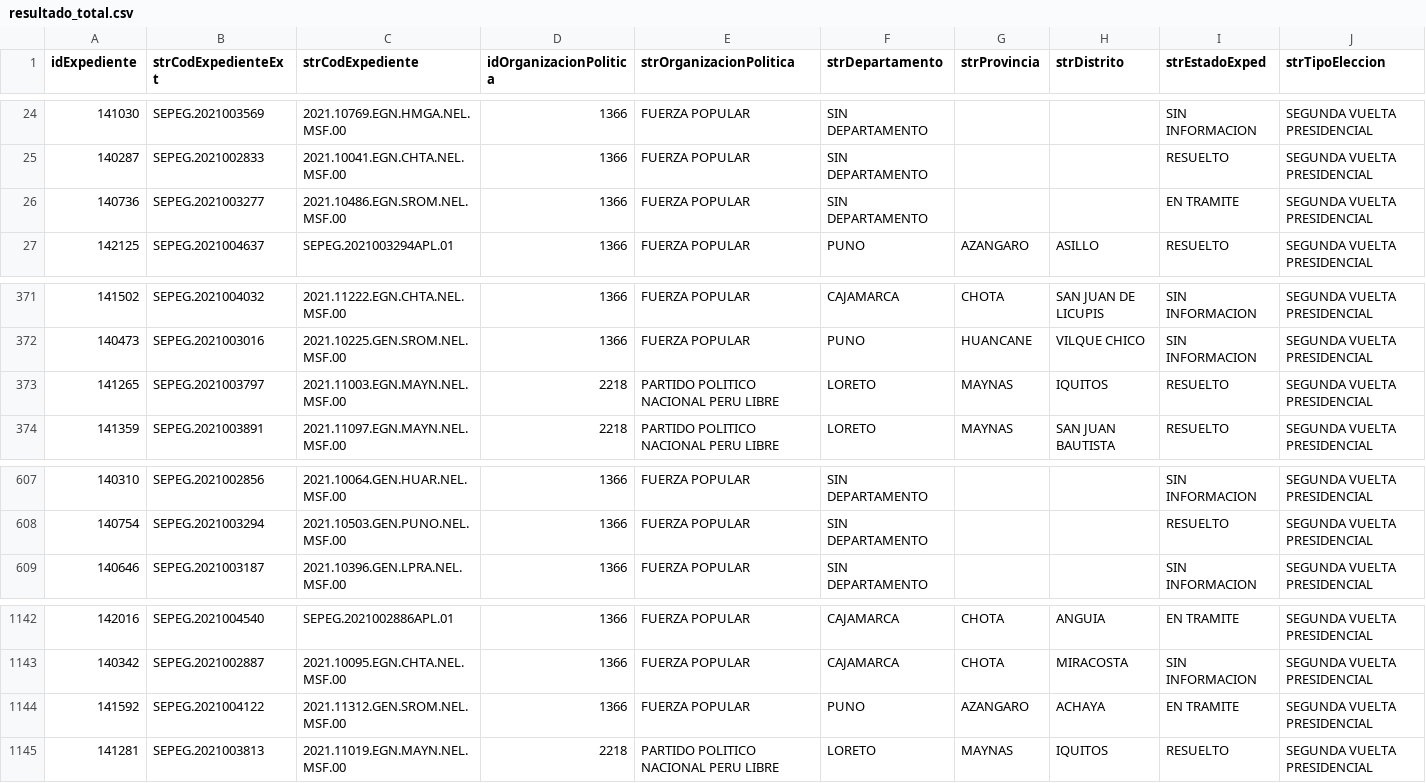
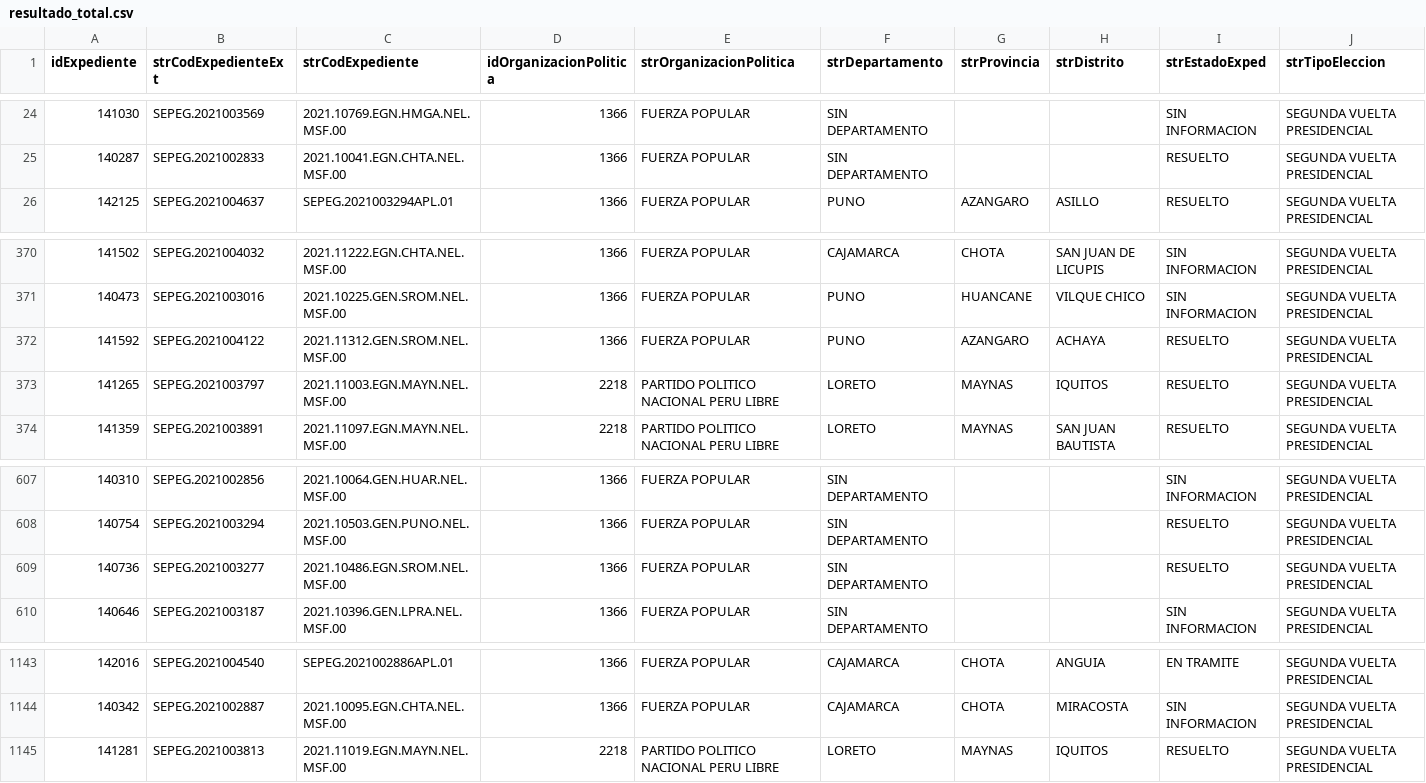
Before and after one commit to GenyLeong/nulidad_electoral, a CSV file: resultado_total.csv, drawn as a sheet; only a part is shown, gaps mark what is left out; removed rows and columns are numbered as before the commit, all else as after; rows hold the shown columns only; the diff names each change by its address in the sheet, - before the commit and + after, or states it on an @@ line.

```diff
--- a/resultado_total.csv
+++ b/resultado_total.csv
-row 26: 140736 | SEPEG.2021003277 | 2021.10486.EGN.SROM.NEL.MSF.00 | 1366 | FUERZA POPULAR | SIN DEPARTAMENTO |  |  | EN TRAMITE | SEGUNDA VUELTA PRESIDENCIAL
+row 372: 141592 | SEPEG.2021004122 | 2021.11312.GEN.SROM.NEL.MSF.00 | 1366 | FUERZA POPULAR | PUNO | AZANGARO | ACHAYA | RESUELTO | SEGUNDA VUELTA PRESIDENCIAL
+row 609: 140736 | SEPEG.2021003277 | 2021.10486.EGN.SROM.NEL.MSF.00 | 1366 | FUERZA POPULAR | SIN DEPARTAMENTO |  |  | RESUELTO | SEGUNDA VUELTA PRESIDENCIAL
-row 1144: 141592 | SEPEG.2021004122 | 2021.11312.GEN.SROM.NEL.MSF.00 | 1366 | FUERZA POPULAR | PUNO | AZANGARO | ACHAYA | EN TRAMITE | SEGUNDA VUELTA PRESIDENCIAL
```
Also changed, not shown: tabla_FP.csv, tabla_mapa_FP.csv.
